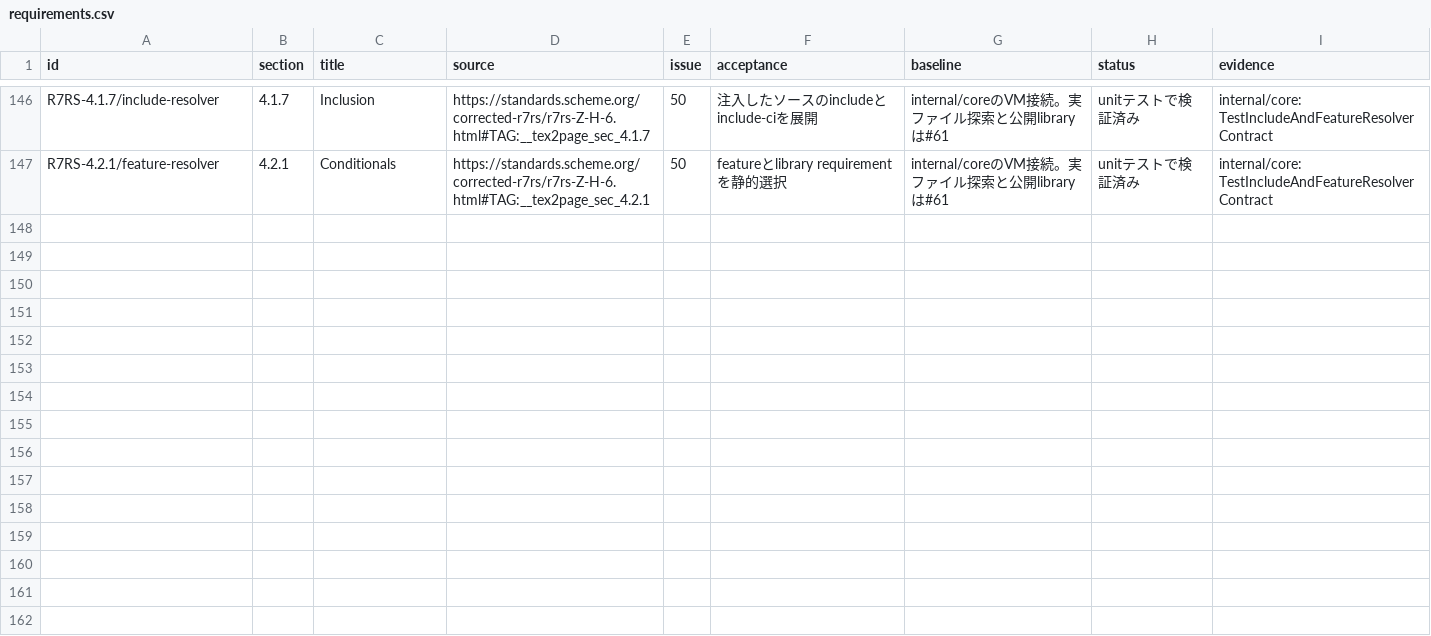
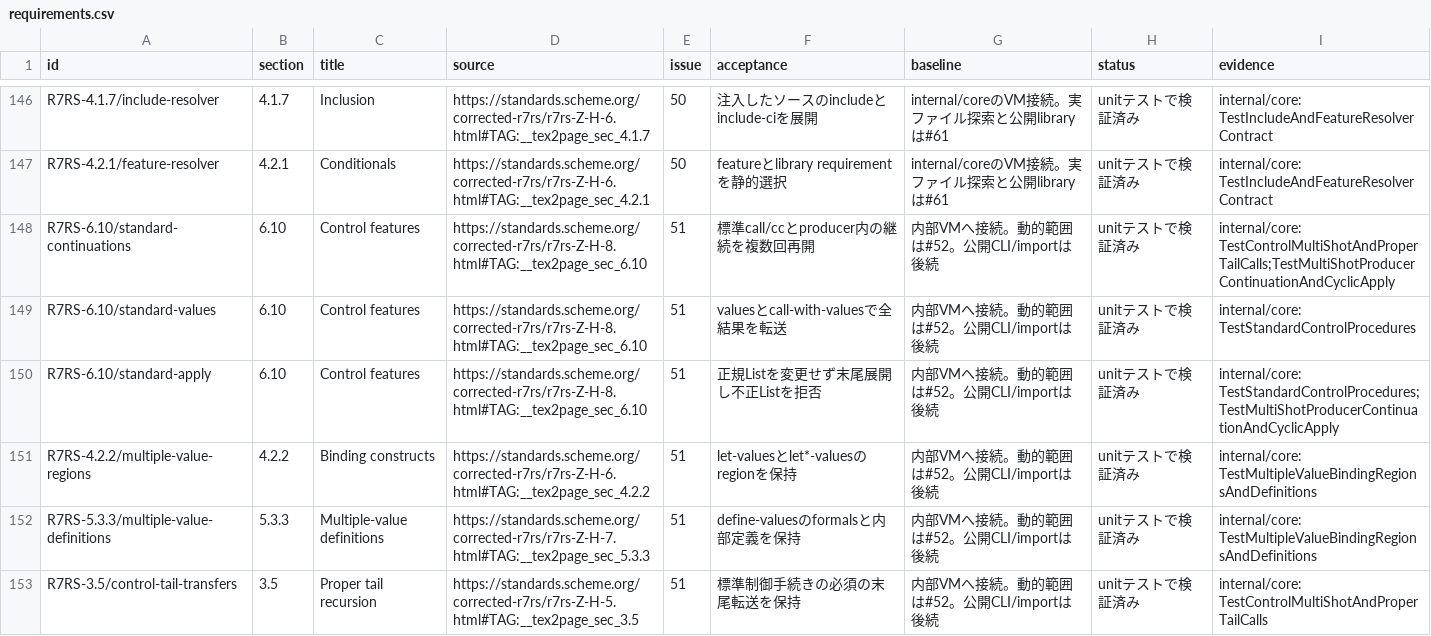
Before and after one commit to 0x6d61/guri, a CSV file: docs/r7rs/requirements.csv, drawn as a sheet; only a part is shown, gaps mark what is left out.

Commit message:
feat: expose standard continuations and multiple values (#51)

```diff
--- a/docs/r7rs/requirements.csv
+++ b/docs/r7rs/requirements.csv
@@ -147 +147,7 @@ R7RS-4.1.7/include-resolver,4.1.7,Inclusion,https://standards.scheme.org/correct
 R7RS-4.2.1/feature-resolver,4.2.1,Conditionals,https://standards.scheme.org/corrected-r7rs/r7rs-Z-H-6.html#TAG:__tex2page_sec_4.2.1,50,featureとlibrary requirementを静的選択,internal/coreのVM接続。実ファイル探索と公開libraryは#61,unitテストで検証済み,internal/core: TestIncludeAndFeatureResolverContract
+R7RS-6.10/standard-continuations,6.10,Control features,https://standards.scheme.org/corrected-r7rs/r7rs-Z-H-8.html#TAG:__tex2page_sec_6.10,51,標準call/ccとproducer内の継続を複数回再開,内部VMへ接続。動的範囲は#52。公開CLI/importは後続,unitテストで検証済み,internal/core: TestControlMultiShotAndProperTailCalls;TestMultiShotProducerContinuationAndCyclicApply
+R7RS-6.10/standard-values,6.10,Control features,https://standards.scheme.org/corrected-r7rs/r7rs-Z-H-8.html#TAG:__tex2page_sec_6.10,51,valuesとcall-with-valuesで全結果を転送,内部VMへ接続。動的範囲は#52。公開CLI/importは後続,unitテストで検証済み,internal/core: TestStandardControlProcedures
+R7RS-6.10/standard-apply,6.10,Control features,https://standards.scheme.org/corrected-r7rs/r7rs-Z-H-8.html#TAG:__tex2page_sec_6.10,51,正規Listを変更せず末尾展開し不正Listを拒否,内部VMへ接続。動的範囲は#52。公開CLI/importは後続,unitテストで検証済み,internal/core: TestStandardControlProcedures;TestMultiShotProducerContinuationAndCyclicApply
+R7RS-4.2.2/multiple-value-regions,4.2.2,Binding constructs,https://standards.scheme.org/corrected-r7rs/r7rs-Z-H-6.html#TAG:__tex2page_sec_4.2.2,51,let-valuesとlet*-valuesのregionを保持,内部VMへ接続。動的範囲は#52。公開CLI/importは後続,unitテストで検証済み,internal/core: TestMultipleValueBindingRegionsAndDefinitions
+R7RS-5.3.3/multiple-value-definitions,5.3.3,Multiple-value definitions,https://standards.scheme.org/corrected-r7rs/r7rs-Z-H-7.html#TAG:__tex2page_sec_5.3.3,51,define-valuesのformalsと内部定義を保持,内部VMへ接続。動的範囲は#52。公開CLI/importは後続,unitテストで検証済み,internal/core: TestMultipleValueBindingRegionsAndDefinitions
+R7RS-3.5/control-tail-transfers,3.5,Proper tail recursion,https://standards.scheme.org/corrected-r7rs/r7rs-Z-H-5.html#TAG:__tex2page_sec_3.5,51,標準制御手続きの必須の末尾転送を保持,内部VMへ接続。動的範囲は#52。公開CLI/importは後続,unitテストで検証済み,internal/core: TestControlMultiShotAndProperTailCalls
```
Also changed, not shown: 13 other files.
